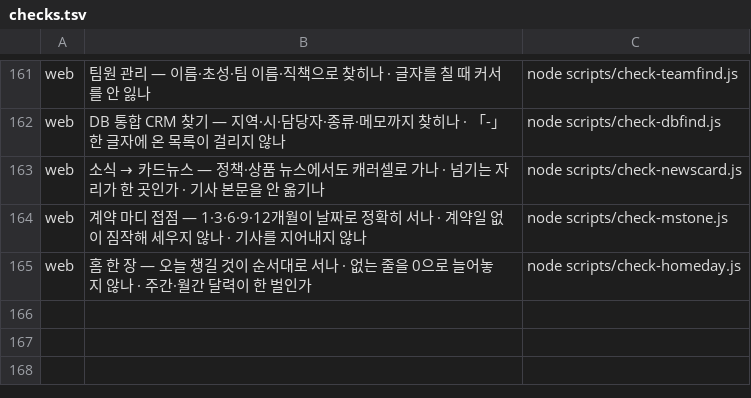
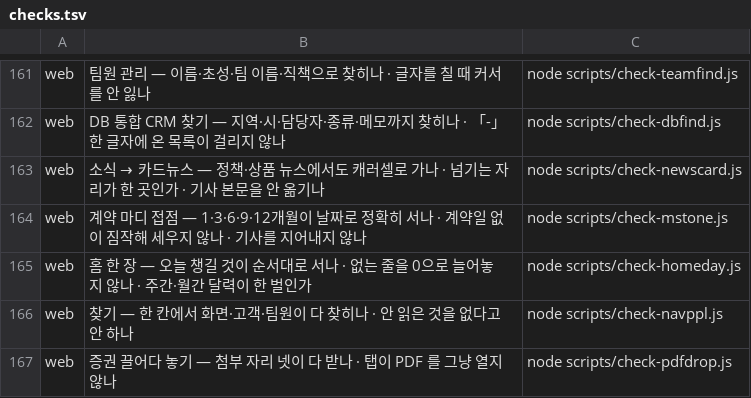
Before and after one commit to asdf827258-lab/apex-crm, a TSV file: scripts/checks.tsv, drawn as a sheet; only a part is shown, gaps mark what is left out.

```diff
--- a/scripts/checks.tsv
+++ b/scripts/checks.tsv
@@ -165 +165,3 @@ web	계약 마디 접점 — 1·3·6·9·12개월이 날짜로 정확히 서나
 web	홈 한 장 — 오늘 챙길 것이 순서대로 서나 · 없는 줄을 0으로 늘어놓지 않나 · 주간·월간 달력이 한 벌인가	node scripts/check-homeday.js
+web	찾기 — 한 칸에서 화면·고객·팀원이 다 찾히나 · 안 읽은 것을 없다고 안 하나	node scripts/check-navppl.js
+web	증권 끌어다 놓기 — 첨부 자리 넷이 다 받나 · 탭이 PDF 를 그냥 열지 않나	node scripts/check-pdfdrop.js
```
Also changed, not shown: 5 other files.
